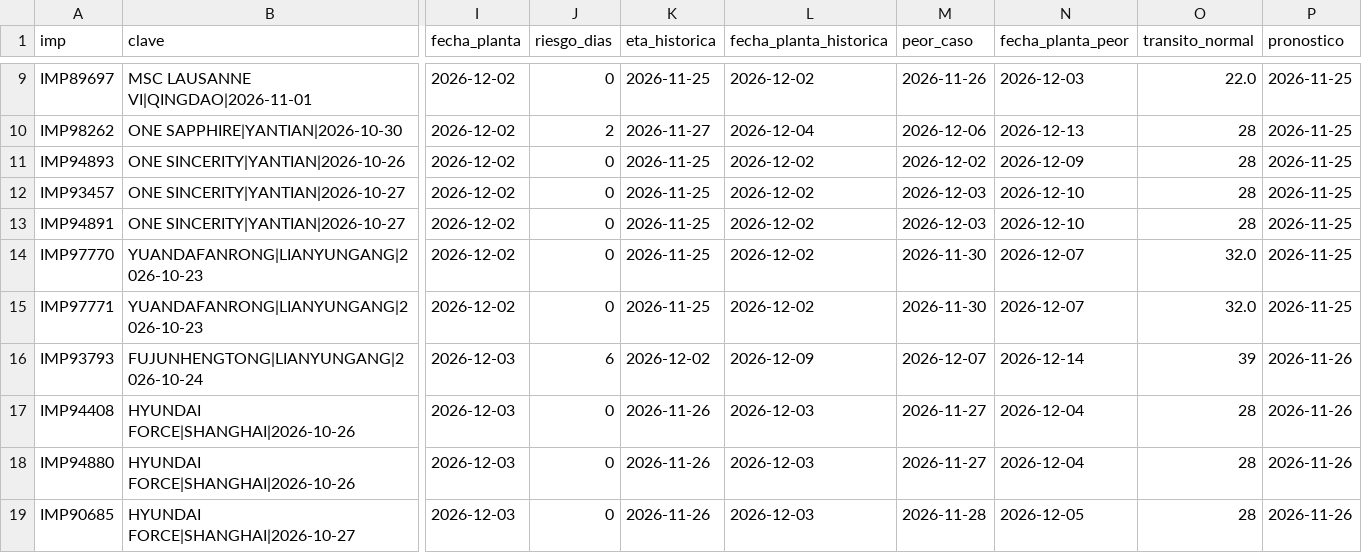
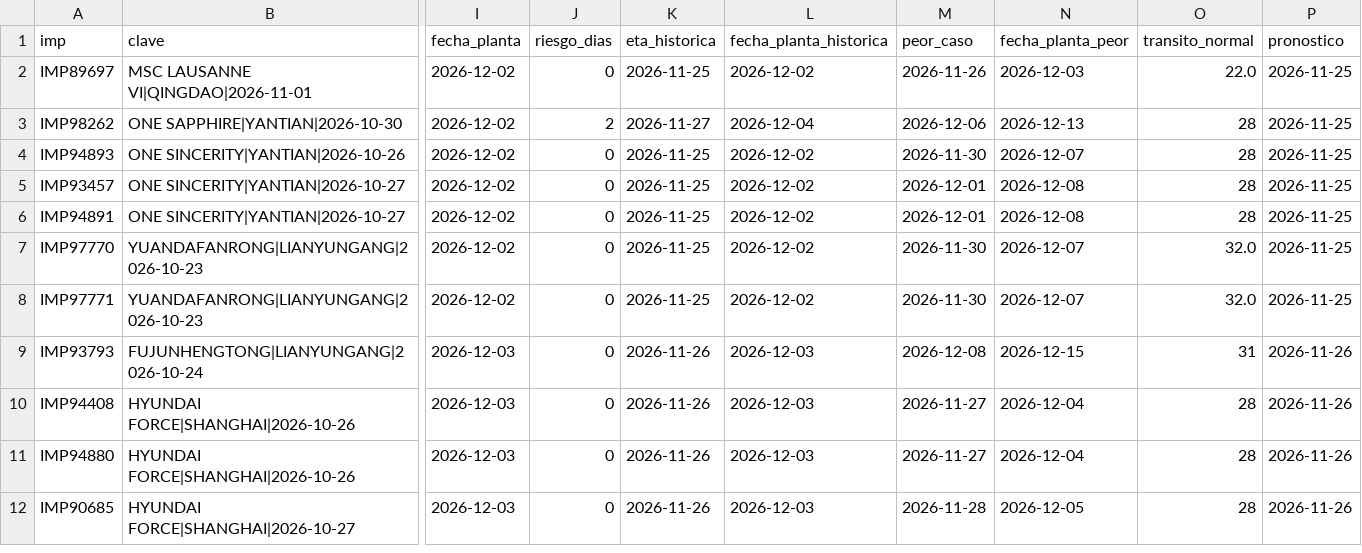
Before and after one commit to jart0988aj-maker/monitoreo-buques, a CSV file: docs/data/estado_embarques.csv, drawn as a sheet; only a part is shown, gaps mark what is left out; addresses are those after the commit; the diff covers the shown part only; the diff names each change by its address in the sheet, - before the commit and + after, or states it on an @@ line.

```diff
--- a/docs/data/estado_embarques.csv
+++ b/docs/data/estado_embarques.csv
-M4 (peor_caso): 2026-12-02
+M4 (peor_caso): 2026-11-30
-N4 (fecha_planta_peor): 2026-12-09
+N4 (fecha_planta_peor): 2026-12-07
-M5:M6 (peor_caso): 2026-12-03
+M5:M6 (peor_caso): 2026-12-01
-N5:N6 (fecha_planta_peor): 2026-12-10
+N5:N6 (fecha_planta_peor): 2026-12-08
-J9 (riesgo_dias): 6
+J9 (riesgo_dias): 0
-K9 (eta_historica): 2026-12-02
+K9 (eta_historica): 2026-11-26
-L9 (fecha_planta_historica): 2026-12-09
+L9 (fecha_planta_historica): 2026-12-03
-M9 (peor_caso): 2026-12-07
+M9 (peor_caso): 2026-12-08
-N9 (fecha_planta_peor): 2026-12-14
+N9 (fecha_planta_peor): 2026-12-15
-O9 (transito_normal): 39
+O9 (transito_normal): 31
```
Also changed, not shown: 7 removed rows and 25 edited cells elsewhere in this file, docs/data/historial/congestion.csv, docs/data/historial/posiciones_2026-11.csv, 6 other files.
